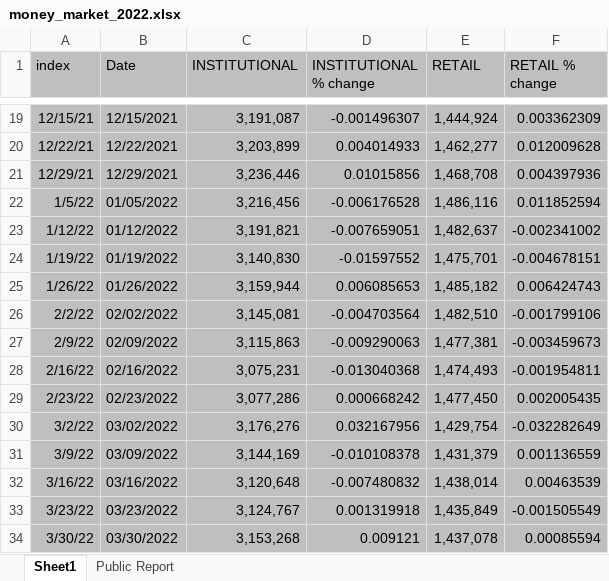
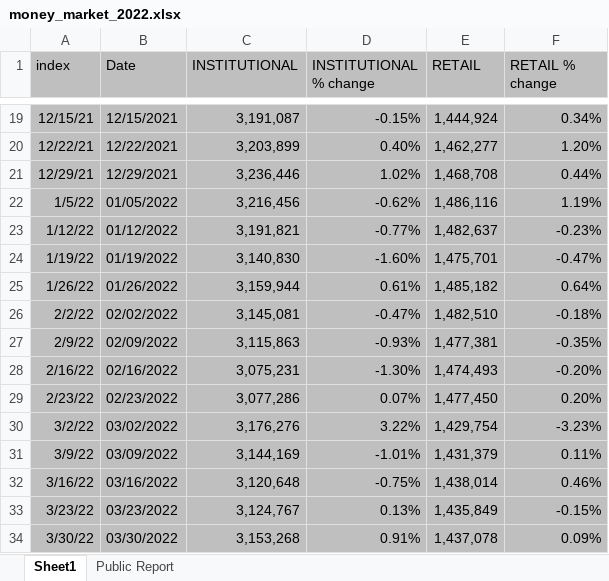
Before and after one commit to vkinvest/Api-Tracking, an Excel workbook: ICI fund flow/money_market_2022.xlsx, sheet Sheet1, drawn as a sheet; only a part is shown, gaps mark what is left out; values as stored, in another font and other column widths than the file's, no borders; charts and pictures not drawn; the diff covers the shown part only; the diff names each change by its address in the sheet, - before the commit and + after, or states it on an @@ line.

```diff
--- a/ICI fund flow/money_market_2022.xlsx (sheet Sheet1)
+++ b/ICI fund flow/money_market_2022.xlsx (sheet Sheet1)
-D19 (INSTITUTIONAL % change): -0.001496307
+D19 (INSTITUTIONAL % change): -0.15%
-F19 (RETAIL % change): 0.003362309
+F19 (RETAIL % change): 0.34%
-D20 (INSTITUTIONAL % change): 0.004014933
+D20 (INSTITUTIONAL % change): 0.40%
-F20 (RETAIL % change): 0.012009628
+F20 (RETAIL % change): 1.20%
-D21 (INSTITUTIONAL % change): 0.01015856
+D21 (INSTITUTIONAL % change): 1.02%
-F21 (RETAIL % change): 0.004397936
+F21 (RETAIL % change): 0.44%
-D22 (INSTITUTIONAL % change): -0.006176528
+D22 (INSTITUTIONAL % change): -0.62%
-F22 (RETAIL % change): 0.011852594
+F22 (RETAIL % change): 1.19%
-D23 (INSTITUTIONAL % change): -0.007659051
+D23 (INSTITUTIONAL % change): -0.77%
-F23 (RETAIL % change): -0.002341002
+F23 (RETAIL % change): -0.23%
-D24 (INSTITUTIONAL % change): -0.01597552
+D24 (INSTITUTIONAL % change): -1.60%
-F24 (RETAIL % change): -0.004678151
+F24 (RETAIL % change): -0.47%
-D25 (INSTITUTIONAL % change): 0.006085653
+D25 (INSTITUTIONAL % change): 0.61%
-F25 (RETAIL % change): 0.006424743
+F25 (RETAIL % change): 0.64%
-D26 (INSTITUTIONAL % change): -0.004703564
+D26 (INSTITUTIONAL % change): -0.47%
-F26 (RETAIL % change): -0.001799106
+F26 (RETAIL % change): -0.18%
-D27 (INSTITUTIONAL % change): -0.009290063
+D27 (INSTITUTIONAL % change): -0.93%
-F27 (RETAIL % change): -0.003459673
+F27 (RETAIL % change): -0.35%
-D28 (INSTITUTIONAL % change): -0.013040368
+D28 (INSTITUTIONAL % change): -1.30%
-F28 (RETAIL % change): -0.001954811
+F28 (RETAIL % change): -0.20%
-D29 (INSTITUTIONAL % change): 0.000668242
+D29 (INSTITUTIONAL % change): 0.07%
-F29 (RETAIL % change): 0.002005435
+F29 (RETAIL % change): 0.20%
-D30 (INSTITUTIONAL % change): 0.032167956
+D30 (INSTITUTIONAL % change): 3.22%
-F30 (RETAIL % change): -0.032282649
+F30 (RETAIL % change): -3.23%
-D31 (INSTITUTIONAL % change): -0.010108378
+D31 (INSTITUTIONAL % change): -1.01%
-F31 (RETAIL % change): 0.001136559
+F31 (RETAIL % change): 0.11%
-D32 (INSTITUTIONAL % change): -0.007480832
+D32 (INSTITUTIONAL % change): -0.75%
-F32 (RETAIL % change): 0.00463539
+F32 (RETAIL % change): 0.46%
-D33 (INSTITUTIONAL % change): 0.001319918
+D33 (INSTITUTIONAL % change): 0.13%
-F33 (RETAIL % change): -0.001505549
+F33 (RETAIL % change): -0.15%
-D34 (INSTITUTIONAL % change): 0.009121
+D34 (INSTITUTIONAL % change): 0.91%
-F34 (RETAIL % change): 0.00085594
+F34 (RETAIL % change): 0.09%
```
Also changed, not shown: 1 added row and 54 edited cells elsewhere in this sheet, sheet Public Report, charts or pictures.
